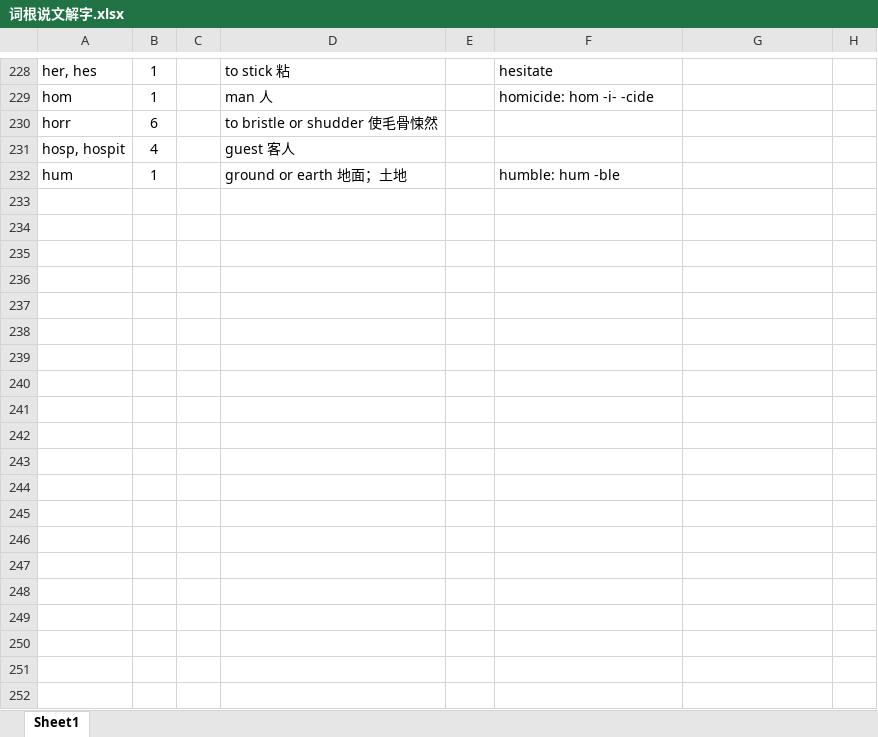
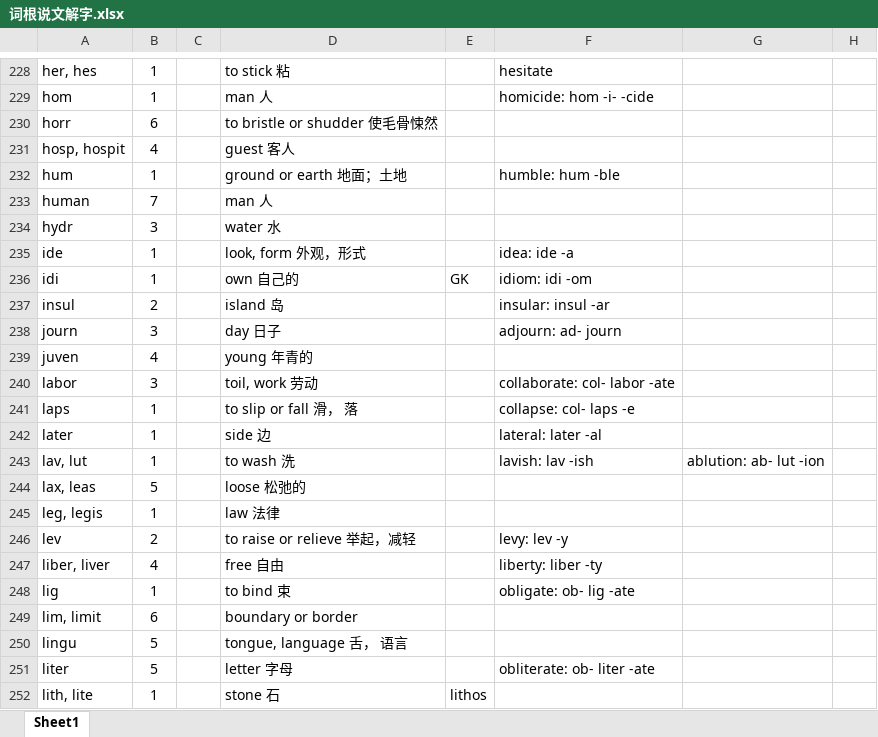
Before and after one commit to sndnyang/Tools, an Excel workbook: 英语词库/词根说文解字.xlsx, sheet Sheet1, drawn as a sheet; only a part is shown, gaps mark what is left out; values as stored, in another font and other column widths than the file's, no borders; the diff covers the shown part only; the diff names each change by its address in the sheet, - before the commit and + after, or states it on an @@ line.

Commit message:
词根说文解字420词根完成

```diff
--- a/英语词库/词根说文解字.xlsx (sheet Sheet1)
+++ b/英语词库/词根说文解字.xlsx (sheet Sheet1)
+row 233: human | 7 |  | man 人
+row 234: hydr | 3 |  | water 水
+row 235: ide | 1 |  | look, form 外观，形式 |  | idea: ide -a
+row 236: idi | 1 |  | own 自己的 | GK | idiom: idi -om
+row 237: insul | 2 |  | island 岛 |  | insular: insul -ar
+row 238: journ | 3 |  | day 日子 |  | adjourn: ad- journ
+row 239: juven | 4 |  | young 年青的
+row 240: labor | 3 |  | toil, work 劳动 |  | collaborate: col- labor -ate
+row 241: laps | 1 |  | to slip or fall 滑， 落 |  | collapse: col- laps -e
+row 242: later | 1 |  | side 边 |  | lateral: later -al
+row 243: lav, lut | 1 |  | to wash 洗 |  | lavish: lav -ish | ablution: ab- lut -ion
+row 244: lax, leas | 5 |  | loose 松弛的
+row 245: leg, legis | 1 |  | law 法律
+row 246: lev | 2 |  | to raise or relieve 举起，减轻 |  | levy: lev -y
+row 247: liber, liver | 4 |  | free 自由 |  | liberty: liber -ty
+row 248: lig | 1 |  | to bind 束 |  | obligate: ob- lig -ate
+row 249: lim, limit | 6 |  | boundary or border
+row 250: lingu | 5 |  | tongue, language 舌， 语言
+row 251: liter | 5 |  | letter 字母 |  | obliterate: ob- liter -ate
+row 252: lith, lite | 1 |  | stone 石 | lithos
```
Also changed, not shown: 175 added rows and 5 edited cells elsewhere in this sheet.
